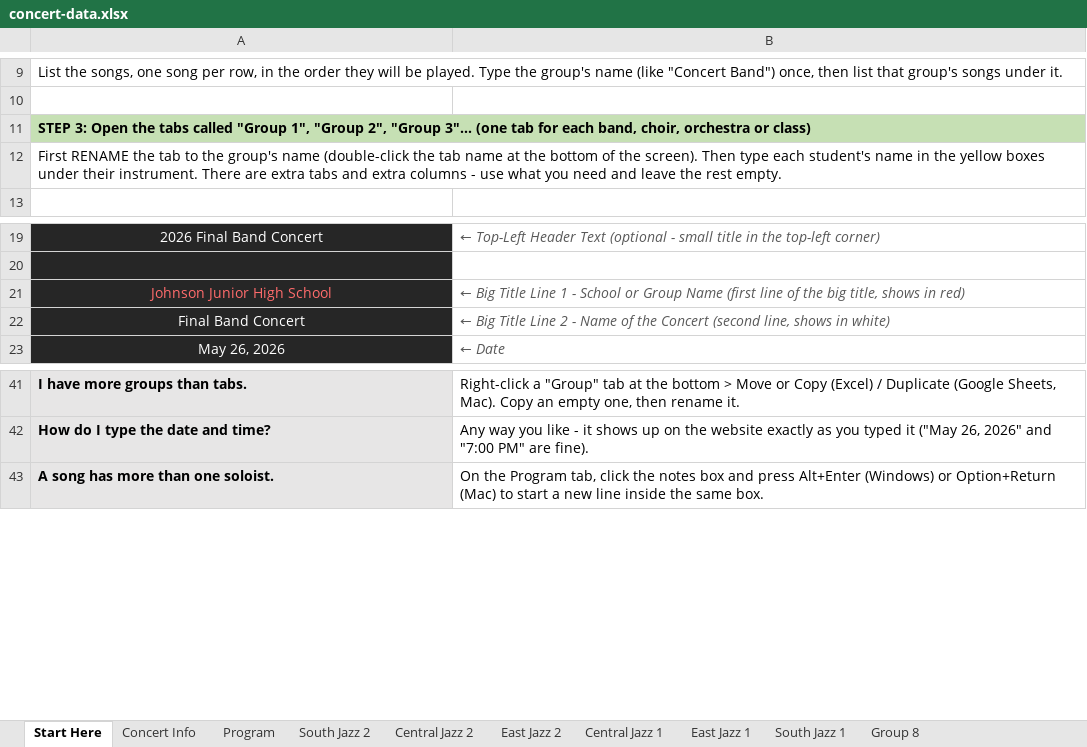
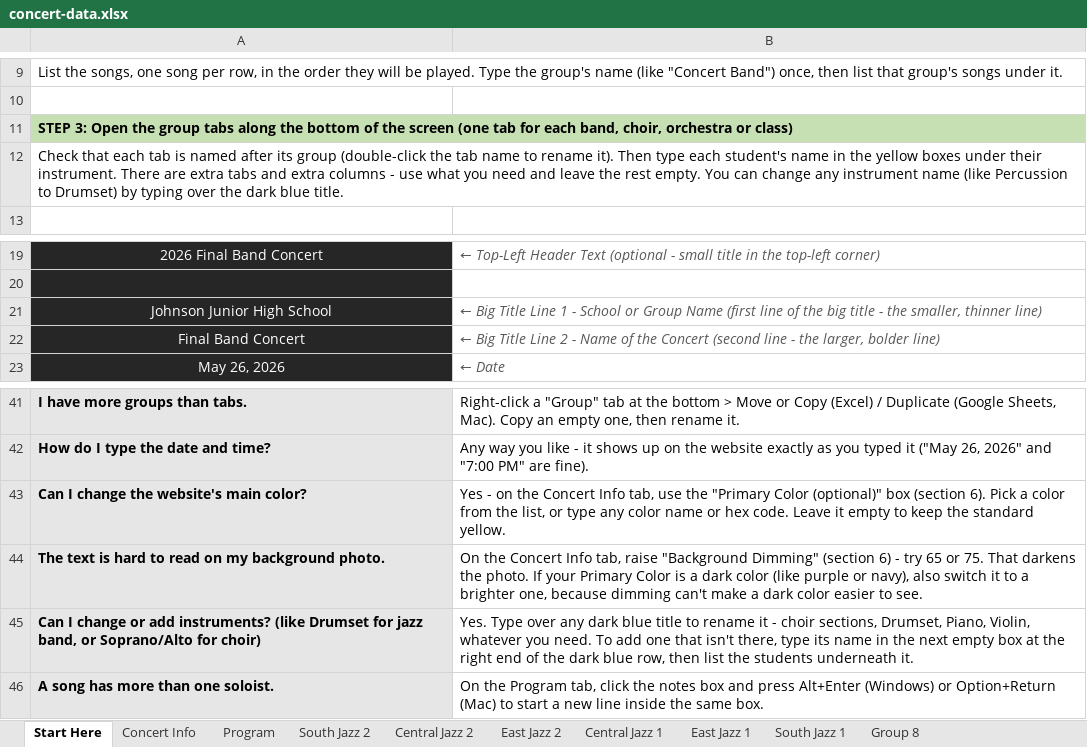
Before and after one commit to btschu/26-city-jazz, an Excel workbook: data/concert-data.xlsx, sheet Start Here, drawn as a sheet; only a part is shown, gaps mark what is left out; values as stored, in another font and other column widths than the file's, no borders; the diff names each change by its address in the sheet, - before the commit and + after, or states it on an @@ line.

```diff
--- a/data/concert-data.xlsx (sheet Start Here)
+++ b/data/concert-data.xlsx (sheet Start Here)
-A11: …Open the tabs called "Group 1", "Group 2", "Group 3"... (one tab…
+A11: …Open the group tabs along the bottom of the screen (one tab…
-A12: First RENAME the tab to the group's name (double-click the tab name at the bottom of the screen). Then type each student's name in the yellow boxes under their instrument. There are extra tabs and extra columns - use what you need and leave the rest empty.
+A12: Check that each tab is named after its group (double-click the tab name to rename it). Then type each student's name in the yellow boxes under their instrument. There are extra tabs and extra columns - use what you need and leave the rest empty. You can change any instrument name (like Percussion to Drumset) by typing over the dark blue title.
-A21 text colour: #FF6B6B
+A21 text colour: #FFFFFF
-B21: …the big title, shows in red)
+B21: …the big title - the smaller, thinner line)
-B22: …Concert (second line, shows in white)
+B22: …Concert (second line - the larger, bolder line)
+row 43: Can I change the website's main color? | Yes - on the Concert Info tab, use the "Primary Color (optional)" box (section 6). Pick a color from the list, or type any color name or hex code. Leave it empty to keep the standard yellow.
+row 44: The text is hard to read on my background photo. | On the Concert Info tab, raise "Background Dimming" (section 6) - try 65 or 75. That darkens the photo. If your Primary Color is a dark color (like purple or navy), also switch it to a brighter one, because dimming can't make a dark color easier to see.
+row 45: Can I change or add instruments? (like Drumset for jazz band, or Soprano/Alto for choir) | Yes. Type over any dark blue title to rename it - choir sections, Drumset, Piano, Violin, whatever you need. To add one that isn't there, type its name in the next empty box at the right end of the dark blue row, then list the students underneath it.
```
Also changed, not shown: sheet Concert Info, sheet South Jazz 1, sheet Central Jazz 2, sheet Central Jazz 1, sheet East Jazz 1, sheet South Jazz 2, 3 more sheets.
